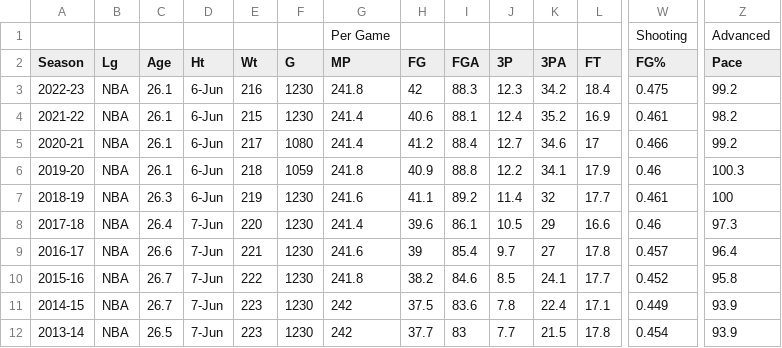
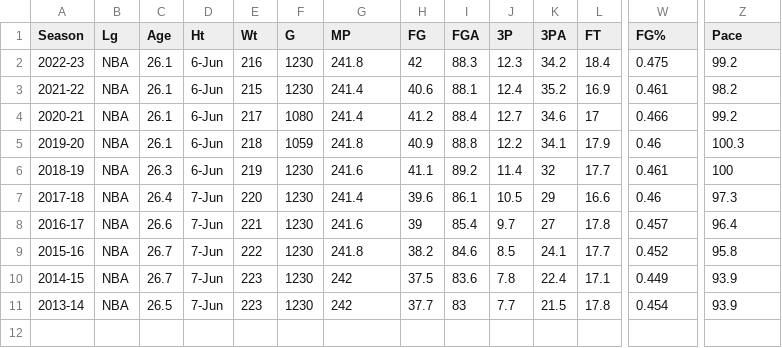
Before and after one commit to CoBens14/Applied_Stats_Project, a CSV file: NBA_13-23.csv, drawn as a sheet; only a part is shown, gaps mark what is left out; rows hold the shown columns only; the diff names each change by its address in the sheet, - before the commit and + after, or states it on an @@ line.

Commit message:
Add files via upload

```diff
--- a/NBA_13-23.csv
+++ b/NBA_13-23.csv
-row 1:  |  |  |  |  |  | Per Game |  |  |  |  |  | Shooting | Advanced
```
